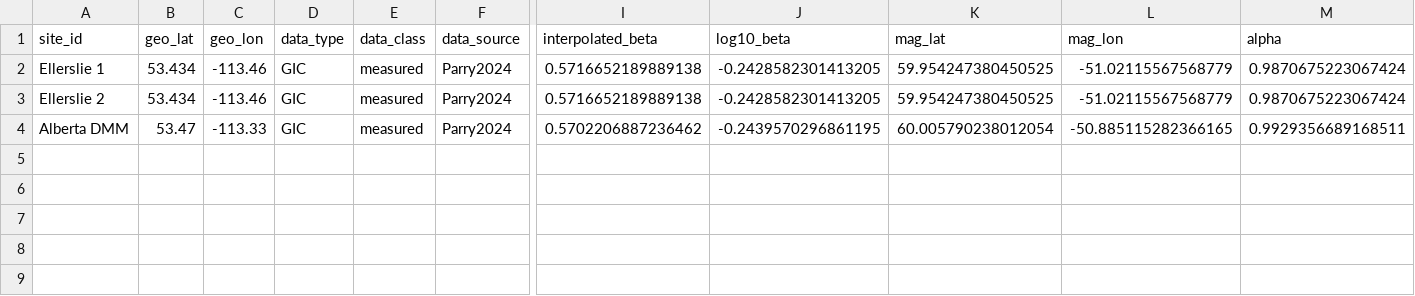
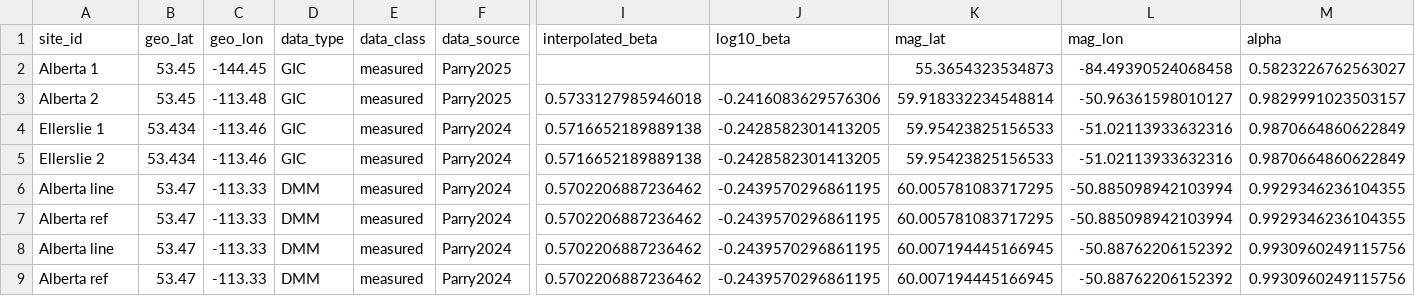
Before and after one commit to lucywilkerson/SWERVE, a CSV file: info/parry_config/info.extended.csv, drawn as a sheet; only a part is shown, gaps mark what is left out; addresses are those after the commit; rows hold the shown columns only; the diff names each change by its address in the sheet, - before the commit and + after, or states it on an @@ line.

Commit message:
update info files for Parry data

```diff
--- a/info/parry_config/info.extended.csv
+++ b/info/parry_config/info.extended.csv
+row 2: Alberta 1 | 53.45 | -144.45 | GIC | measured | Parry2025 |  |  | 55.3654323534873 | -84.49390524068458 | 0.5823226762563027
+row 3: Alberta 2 | 53.45 | -113.48 | GIC | measured | Parry2025 | 0.5733127985946018 | -0.2416083629576306 | 59.918332234548814 | -50.96361598010127 | 0.9829991023503157
-K4:K5 (mag_lat): 59.954247380450525
+K4:K5 (mag_lat): 59.95423825156533
-L4:L5 (mag_lon): -51.02115567568779
+L4:L5 (mag_lon): -51.02113933632316
-M4:M5 (alpha): 0.9870675223067424
+M4:M5 (alpha): 0.9870664860622849
+row 6: Alberta line | 53.47 | -113.33 | DMM | measured | Parry2024 | 0.5702206887236462 | -0.2439570296861195 | 60.005781083717295 | -50.885098942103994 | 0.9929346236104355
-A7 (site_id): Alberta DMM
+A7 (site_id): Alberta ref
-D7 (data_type): GIC
+D7 (data_type): DMM
-K7 (mag_lat): 60.005790238012054
+K7 (mag_lat): 60.005781083717295
-L7 (mag_lon): -50.885115282366165
+L7 (mag_lon): -50.885098942103994
-M7 (alpha): 0.9929356689168511
+M7 (alpha): 0.9929346236104355
+row 8: Alberta line | 53.47 | -113.33 | DMM | measured | Parry2024 | 0.5702206887236462 | -0.2439570296861195 | 60.007194445166945 | -50.88762206152392 | 0.9930960249115756
+row 9: Alberta ref | 53.47 | -113.33 | DMM | measured | Parry2024 | 0.5702206887236462 | -0.2439570296861195 | 60.007194445166945 | -50.88762206152392 | 0.9930960249115756
```
Also changed, not shown: 5 other files.
